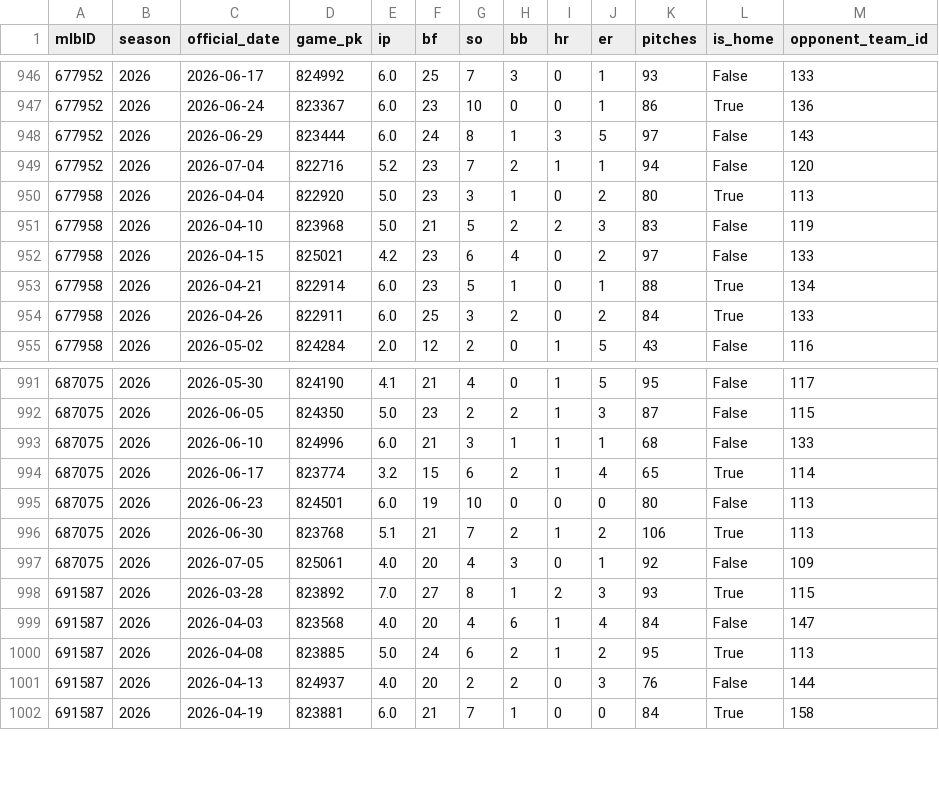
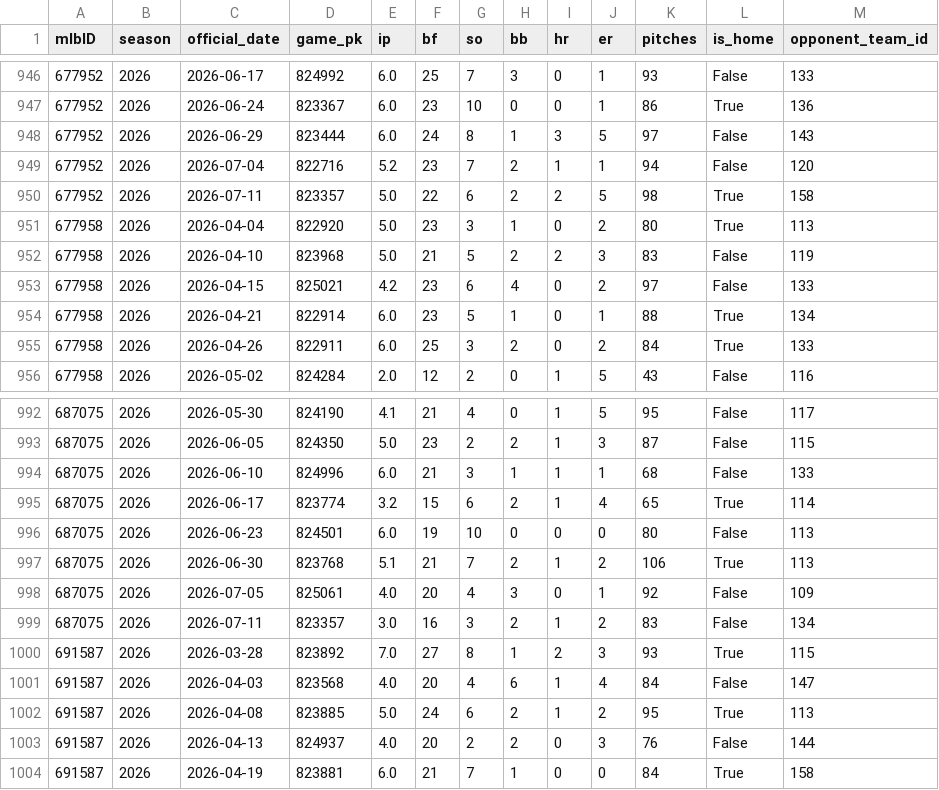
Before and after one commit to jackgoad05-afk/mlb-k-props, a CSV file: data/raw/pitcher_gamelogs_2026.csv, drawn as a sheet; only a part is shown, gaps mark what is left out.

```diff
--- a/data/raw/pitcher_gamelogs_2026.csv
+++ b/data/raw/pitcher_gamelogs_2026.csv
@@ -949,2 +949,3 @@ mlbID,season,official_date,game_pk,ip,bf,so,bb,hr,er,pitches,is_home,opponent_te
 677952,2026,2026-07-04,822716,5.2,23,7,2,1,1,94,False,120
+677952,2026,2026-07-11,823357,5.0,22,6,2,2,5,98,True,158
 677958,2026,2026-04-04,822920,5.0,23,3,1,0,2,80,True,113
@@ -997,2 +998,3 @@ mlbID,season,official_date,game_pk,ip,bf,so,bb,hr,er,pitches,is_home,opponent_te
 687075,2026,2026-07-05,825061,4.0,20,4,3,0,1,92,False,109
+687075,2026,2026-07-11,823357,3.0,16,3,2,1,2,83,False,134
 691587,2026,2026-03-28,823892,7.0,27,8,1,2,3,93,True,115
```
Also changed, not shown: output/odds_api_usage.csv, 5 other files.
